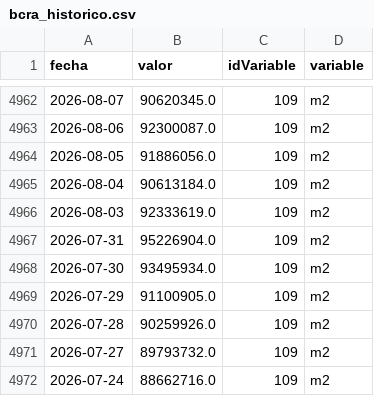
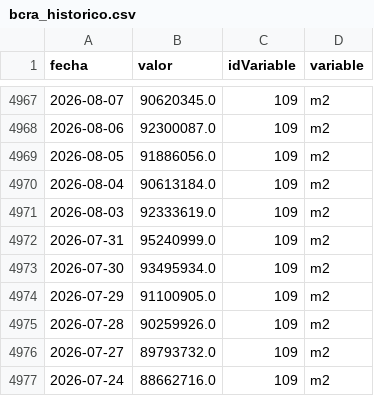
Before and after one commit to maximilianoquirogaaravena-stack/mi-dashboard-macro, a CSV file: data/bcra_historico.csv, drawn as a sheet; only a part is shown, gaps mark what is left out; the diff covers the shown part only.

```diff
--- a/data/bcra_historico.csv
+++ b/data/bcra_historico.csv
@@ -4966,3 +4971,3 @@ fecha,valor,idVariable,variable
 2026-08-03,92333619.0,109,m2
-2026-07-31,95226904.0,109,m2
+2026-07-31,95240999.0,109,m2
 2026-07-30,93495934.0,109,m2
```
Also changed, not shown: 5 added rows and 4 edited cells elsewhere in this file, data/dolares_historico.csv.
